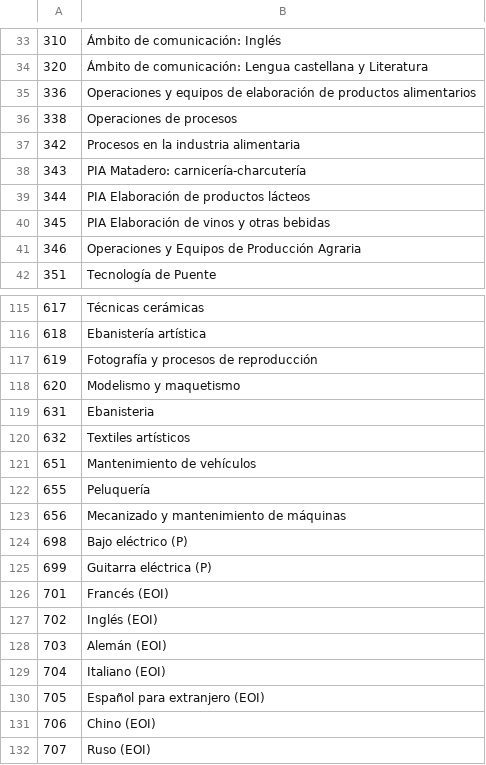
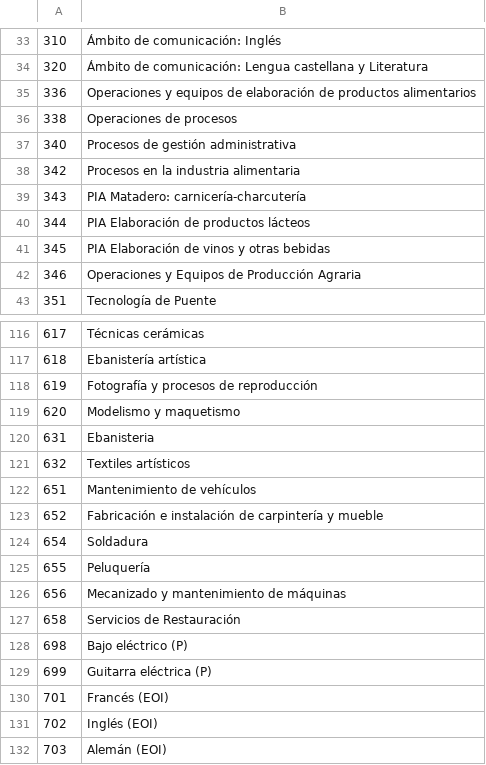
Before and after one commit to sdelquin/educanoferta, a CSV file: data/specialities.csv, drawn as a sheet; only a part is shown, gaps mark what is left out; the shorter side is filled out with more unchanged rows.

Commit message:
Add new specialities

```diff
--- a/data/specialities.csv
+++ b/data/specialities.csv
@@ -36,2 +36,3 @@
 338;Operaciones de procesos
+340;Procesos de gestión administrativa
 342;Procesos en la industria alimentaria
@@ -121,4 +122,7 @@
 651;Mantenimiento de vehículos
+652;Fabricación e instalación de carpintería y mueble
+654;Soldadura
 655;Peluquería
 656;Mecanizado y mantenimiento de máquinas
+658;Servicios de Restauración
 698;Bajo eléctrico (P)
```
